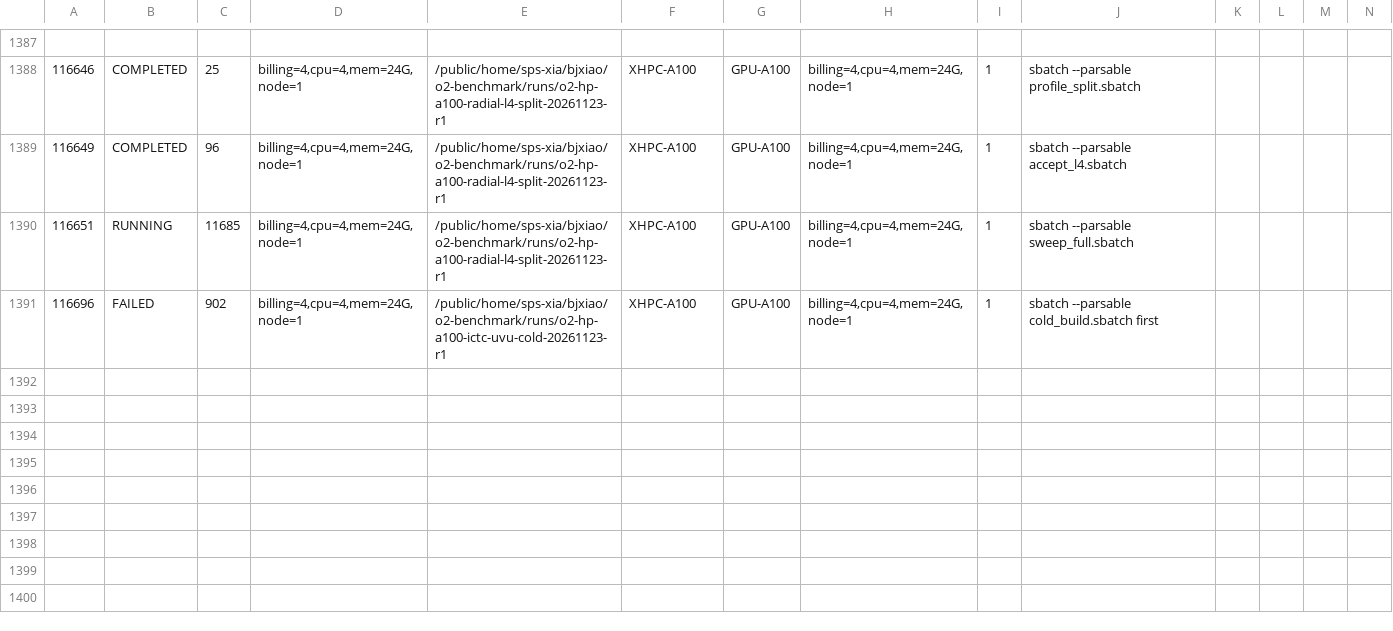
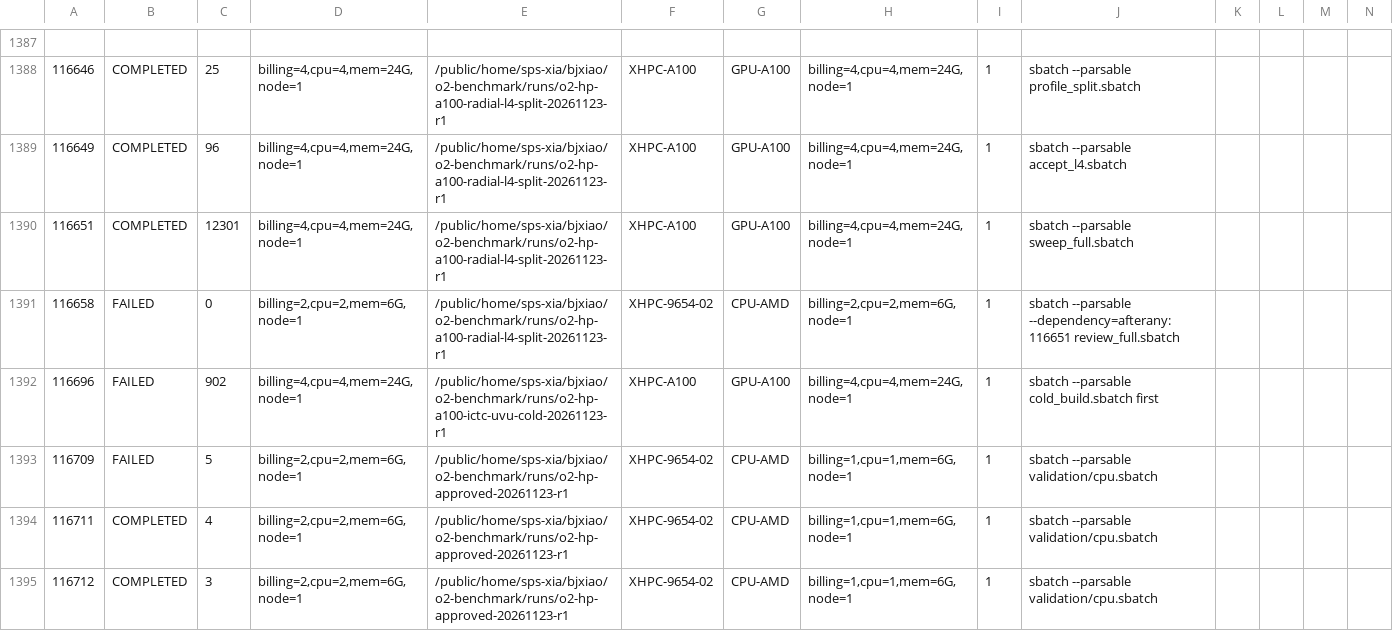
Before and after one commit to LeutOrca/ICTC-O2-HP, a TSV file: provenance/project-aidam-accounting-extended.tsv, drawn as a sheet; only a part is shown, gaps mark what is left out; rows hold the shown columns only; the diff covers the shown part only; the diff names each change by its address in the sheet, - before the commit and + after, or states it on an @@ line.

```diff
--- a/provenance/project-aidam-accounting-extended.tsv
+++ b/provenance/project-aidam-accounting-extended.tsv
-B1390: RUNNING
+B1390: COMPLETED
-C1390: 11685
+C1390: 12301
+row 1391: 116658 | FAILED | 0 | billing=2,cpu=2,mem=6G,node=1 | /public/home/sps-xia/bjxiao/o2-benchmark/runs/o2-hp-a100-radial-l4-split-20261123-r1 | XHPC-9654-02 | CPU-AMD | billing=2,cpu=2,mem=6G,node=1 | 1 | sbatch --parsable --dependency=afterany:116651 review_full.sbatch
+row 1393: 116709 | FAILED | 5 | billing=2,cpu=2,mem=6G,node=1 | /public/home/sps-xia/bjxiao/o2-benchmark/runs/o2-hp-approved-20261123-r1 | XHPC-9654-02 | CPU-AMD | billing=1,cpu=1,mem=6G,node=1 | 1 | sbatch --parsable validation/cpu.sbatch
+row 1394: 116711 | COMPLETED | 4 | billing=2,cpu=2,mem=6G,node=1 | /public/home/sps-xia/bjxiao/o2-benchmark/runs/o2-hp-approved-20261123-r1 | XHPC-9654-02 | CPU-AMD | billing=1,cpu=1,mem=6G,node=1 | 1 | sbatch --parsable validation/cpu.sbatch
+row 1395: 116712 | COMPLETED | 3 | billing=2,cpu=2,mem=6G,node=1 | /public/home/sps-xia/bjxiao/o2-benchmark/runs/o2-hp-approved-20261123-r1 | XHPC-9654-02 | CPU-AMD | billing=1,cpu=1,mem=6G,node=1 | 1 | sbatch --parsable validation/cpu.sbatch
```
Also changed, not shown: 5 added rows elsewhere in this file, provenance/project-gbu2-accounting-extended.tsv, 4 other files.
